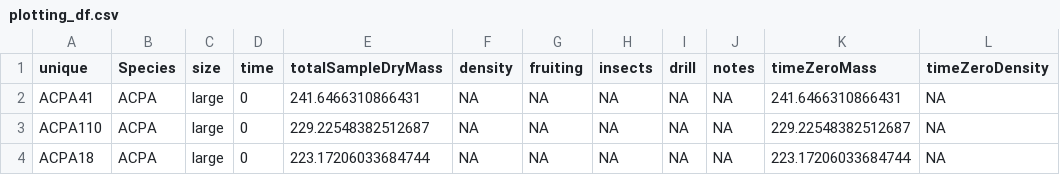
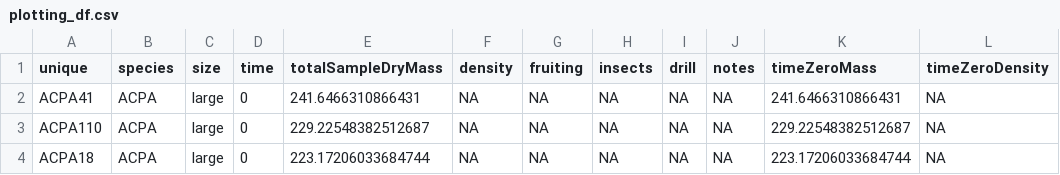
Before and after one commit to Zanne-Lab/communityVchemistry, a CSV file: derived_data/plotting_df.csv, drawn as a sheet; only a part is shown; the diff names each change by its address in the sheet, - before the commit and + after, or states it on an @@ line.

```diff
--- a/derived_data/plotting_df.csv
+++ b/derived_data/plotting_df.csv
-B1: Species
+B1: species
```
Also changed, not shown: derived_data/mass_loss_parameters.csv, 5 other files.
